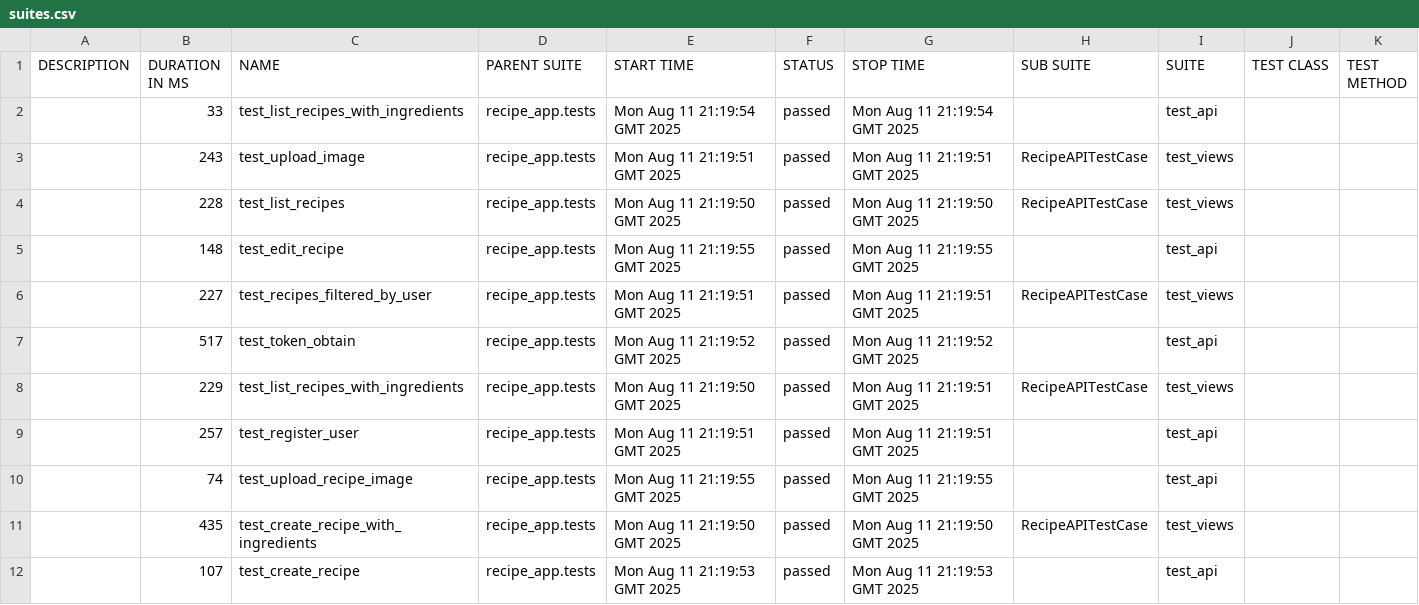
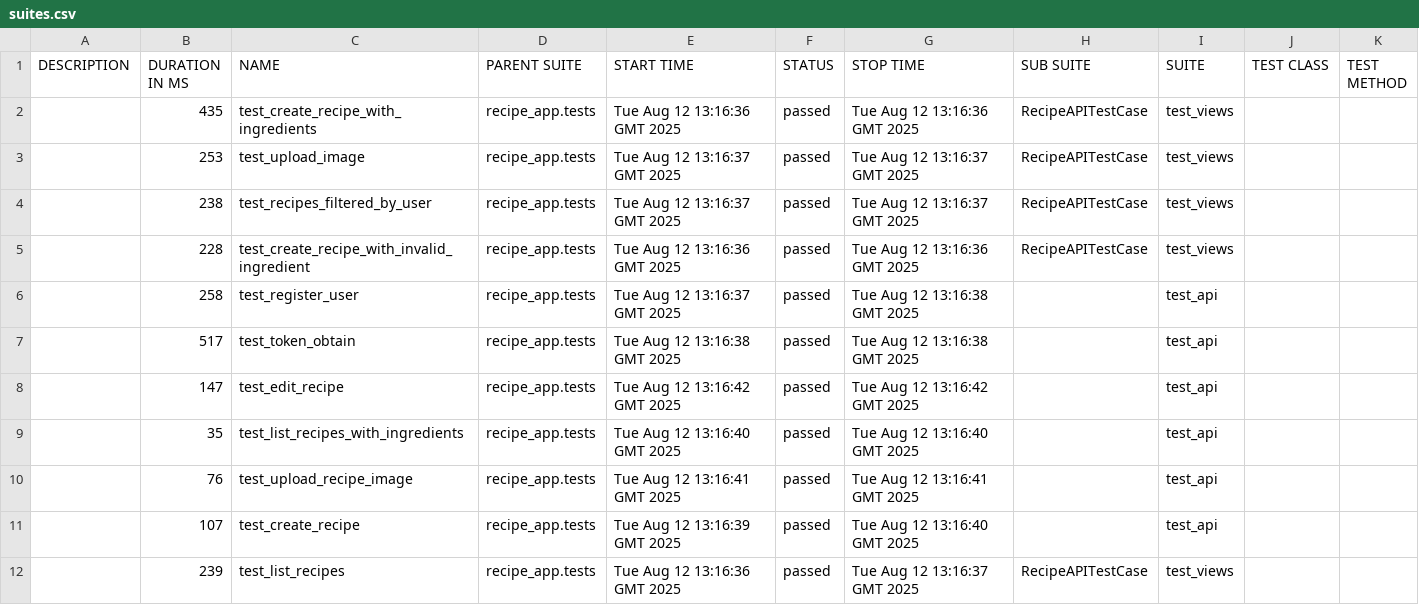
Before and after one commit to vadsimus/recipe, a CSV file: data/suites.csv, drawn as a sheet; only a part is shown; the diff covers the shown part only.

```diff
--- a/data/suites.csv
+++ b/data/suites.csv
@@ -1,12 +1,12 @@
 "DESCRIPTION","DURATION IN MS","NAME","PARENT SUITE","START TIME","STATUS","STOP TIME","SUB SUITE","SUITE","TEST CLASS","TEST METHOD"
-"","33","test_list_recipes_with_ingredients","recipe_app.tests","Mon Aug 11 21:19:54 GMT 2025","passed","Mon Aug 11 21:19:54 GMT 2025","","test_api","",""
-"","243","test_upload_image","recipe_app.tests","Mon Aug 11 21:19:51 GMT 2025","passed","Mon Aug 11 21:19:51 GMT 2025","RecipeAPITestCase","test_views","",""
-"","228","test_list_recipes","recipe_app.tests","Mon Aug 11 21:19:50 GMT 2025","passed","Mon Aug 11 21:19:50 GMT 2025","RecipeAPITestCase","test_views","",""
-"","148","test_edit_recipe","recipe_app.tests","Mon Aug 11 21:19:55 GMT 2025","passed","Mon Aug 11 21:19:55 GMT 2025","","test_api","",""
-"","227","test_recipes_filtered_by_user","recipe_app.tests","Mon Aug 11 21:19:51 GMT 2025","passed","Mon Aug 11 21:19:51 GMT 2025","RecipeAPITestCase","test_views","",""
-"","517","test_token_obtain","recipe_app.tests","Mon Aug 11 21:19:52 GMT 2025","passed","Mon Aug 11 21:19:52 GMT 2025","","test_api","",""
-"","229","test_list_recipes_with_ingredients","recipe_app.tests","Mon Aug 11 21:19:50 GMT 2025","passed","Mon Aug 11 21:19:51 GMT 2025","RecipeAPITestCase","test_views","",""
-"","257","test_register_user","recipe_app.tests","Mon Aug 11 21:19:51 GMT 2025","passed","Mon Aug 11 21:19:51 GMT 2025","","test_api","",""
-"","74","test_upload_recipe_image","recipe_app.tests","Mon Aug 11 21:19:55 GMT 2025","passed","Mon Aug 11 21:19:55 GMT 2025","","test_api","",""
-"","435","test_create_recipe_with_ingredients","recipe_app.tests","Mon Aug 11 21:19:50 GMT 2025","passed","Mon Aug 11 21:19:50 GMT 2025","RecipeAPITestCase","test_views","",""
-"","107","test_create_recipe","recipe_app.tests","Mon Aug 11 21:19:53 GMT 2025","passed","Mon Aug 11 21:19:53 GMT 2025","","test_api","",""
+"","435","test_create_recipe_with_ingredients","recipe_app.tests","Tue Aug 12 13:16:36 GMT 2025","passed","Tue Aug 12 13:16:36 GMT 2025","RecipeAPITestCase","test_views","",""
+"","253","test_upload_image","recipe_app.tests","Tue Aug 12 13:16:37 GMT 2025","passed","Tue Aug 12 13:16:37 GMT 2025","RecipeAPITestCase","test_views","",""
+"","238","test_recipes_filtered_by_user","recipe_app.tests","Tue Aug 12 13:16:37 GMT 2025","passed","Tue Aug 12 13:16:37 GMT 2025","RecipeAPITestCase","test_views","",""
+"","228","test_create_recipe_with_invalid_ingredient","recipe_app.tests","Tue Aug 12 13:16:36 GMT 2025","passed","Tue Aug 12 13:16:36 GMT 2025","RecipeAPITestCase","test_views","",""
+"","258","test_register_user","recipe_app.tests","Tue Aug 12 13:16:37 GMT 2025","passed","Tue Aug 12 13:16:38 GMT 2025","","test_api","",""
+"","517","test_token_obtain","recipe_app.tests","Tue Aug 12 13:16:38 GMT 2025","passed","Tue Aug 12 13:16:38 GMT 2025","","test_api","",""
+"","147","test_edit_recipe","recipe_app.tests","Tue Aug 12 13:16:42 GMT 2025","passed","Tue Aug 12 13:16:42 GMT 2025","","test_api","",""
+"","35","test_list_recipes_with_ingredients","recipe_app.tests","Tue Aug 12 13:16:40 GMT 2025","passed","Tue Aug 12 13:16:40 GMT 2025","","test_api","",""
+"","76","test_upload_recipe_image","recipe_app.tests","Tue Aug 12 13:16:41 GMT 2025","passed","Tue Aug 12 13:16:41 GMT 2025","","test_api","",""
+"","107","test_create_recipe","recipe_app.tests","Tue Aug 12 13:16:39 GMT 2025","passed","Tue Aug 12 13:16:40 GMT 2025","","test_api","",""
+"","239","test_list_recipes","recipe_app.tests","Tue Aug 12 13:16:36 GMT 2025","passed","Tue Aug 12 13:16:37 GMT 2025","RecipeAPITestCase","test_views","",""
```
Also changed, not shown: 7 edited cells elsewhere in this file, 51 other files.
